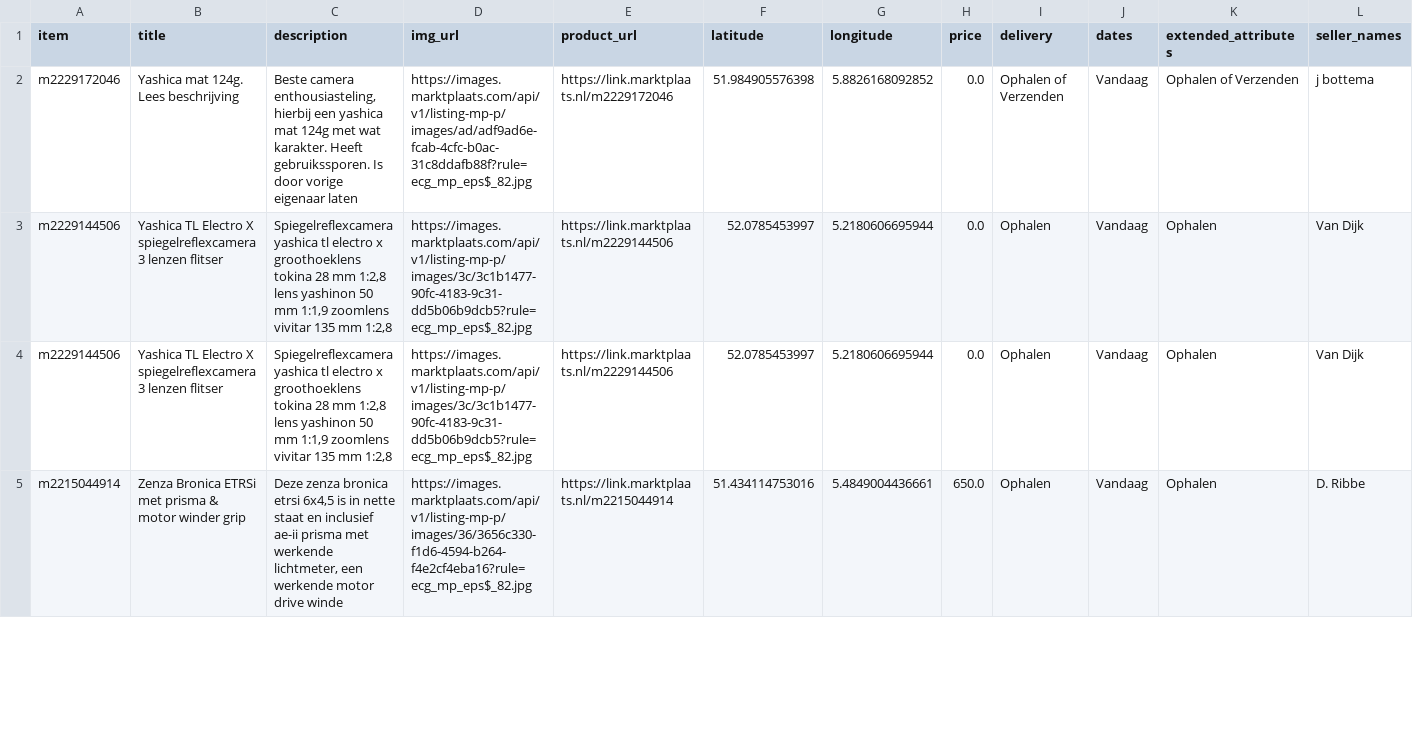
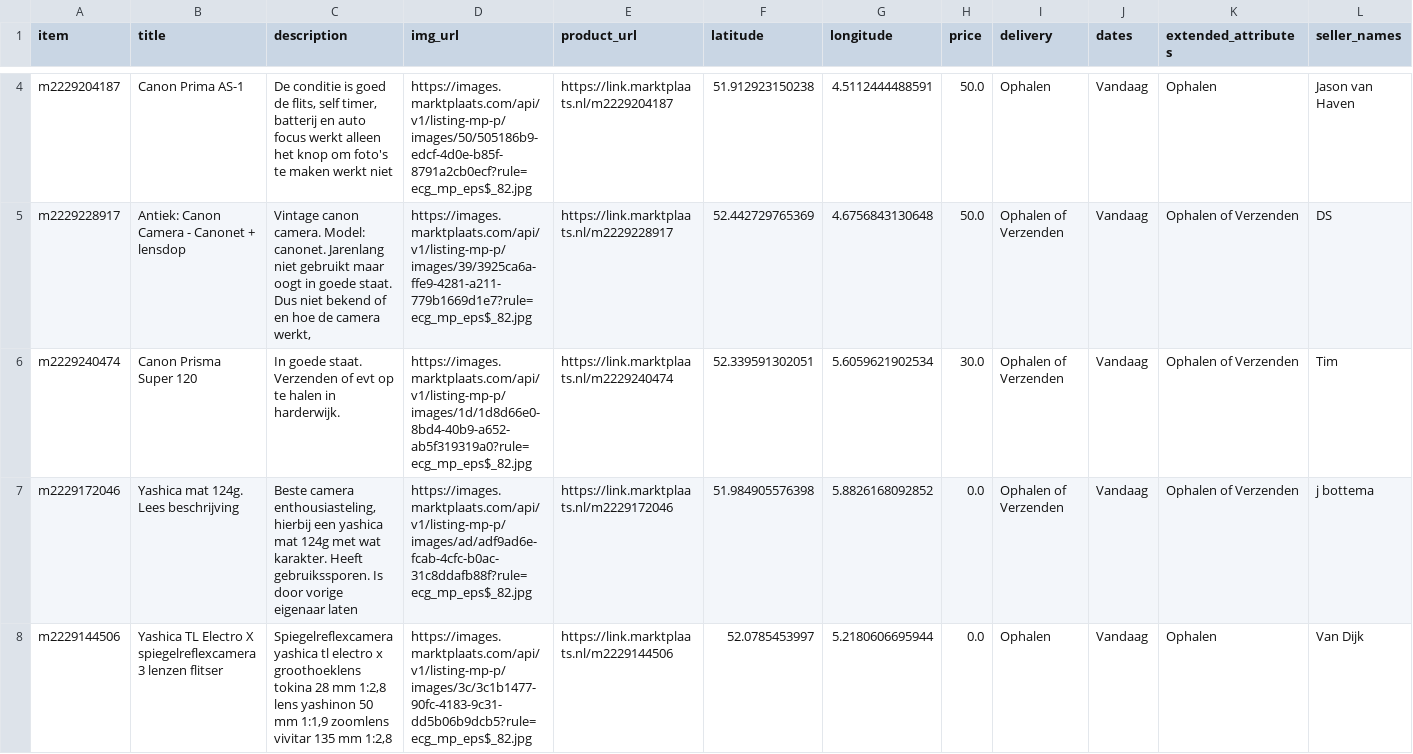
Before and after one commit to mcnakhaee/mp_notification, a CSV file: items_today.csv, drawn as a sheet; only a part is shown, gaps mark what is left out; the shorter side is filled out with more unchanged rows; the diff covers the shown part only; the diff names each change by its address in the sheet, - before the commit and + after, or states it on an @@ line.

```diff
--- a/items_today.csv
+++ b/items_today.csv
+row 4: m2229204187 | Canon Prima AS-1 | De conditie is goed de flits, self timer, batterij en auto focus werkt alleen het knop om foto's te maken werkt niet | https://images.marktplaats.com/api/v1/listing-mp-p/images/50/505186b9-edcf-4d0e-b85f-8791a2cb0ecf?rule=ecg_mp_eps$_82.jpg | https://link.marktplaats.nl/m2229204187 | 51.912923150238 | 4.5112444488591 | 50.0 | Ophalen | Vandaag | Ophalen | Jason van Haven
+row 5: m2229228917 | Antiek: Canon Camera - Canonet + lensdop | Vintage canon camera. Model: canonet. Jarenlang niet gebruikt maar oogt in goede staat. Dus niet bekend of en hoe de camera werkt, | https://images.marktplaats.com/api/v1/listing-mp-p/images/39/3925ca6a-ffe9-4281-a211-779b1669d1e7?rule=ecg_mp_eps$_82.jpg | https://link.marktplaats.nl/m2229228917 | 52.442729765369 | 4.6756843130648 | 50.0 | Ophalen of Verzenden | Vandaag | Ophalen of Verzenden | DS
+row 6: m2229240474 | Canon Prisma Super 120 | In goede staat. Verzenden of evt op te halen in harderwijk. | https://images.marktplaats.com/api/v1/listing-mp-p/images/1d/1d8d66e0-8bd4-40b9-a652-ab5f319319a0?rule=ecg_mp_eps$_82.jpg | https://link.marktplaats.nl/m2229240474 | 52.339591302051 | 5.6059621902534 | 30.0 | Ophalen of Verzenden | Vandaag | Ophalen of Verzenden | Tim
```
Also changed, not shown: 2 added rows elsewhere in this file.
